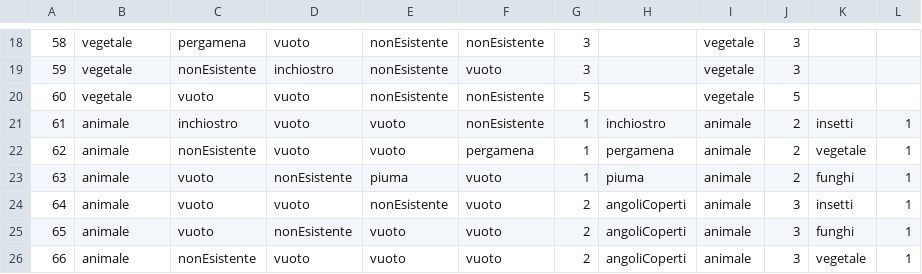
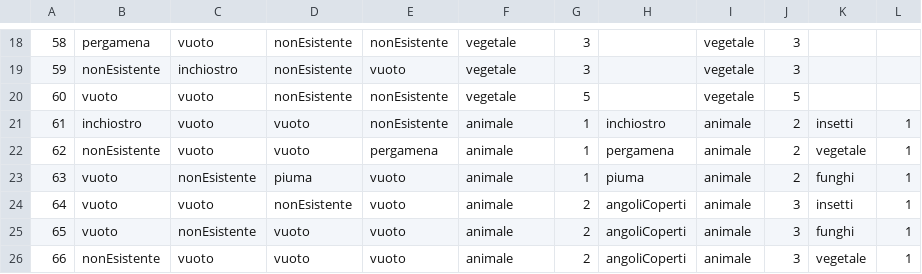
Before and after one commit to FedericoCremonesi/Codex, a CSV file: ProgettoCodex1092450/fileCarteOro.csv, drawn as a sheet; only a part is shown, gaps mark what is left out; the diff covers the shown part only.

```diff
--- a/ProgettoCodex1092450/fileCarteOro.csv
+++ b/ProgettoCodex1092450/fileCarteOro.csv
@@ -18,9 +18,9 @@
-58,vegetale,pergamena,vuoto,nonEsistente,nonEsistente,3,,vegetale,3,,
-59,vegetale,nonEsistente,inchiostro,nonEsistente,vuoto,3,,vegetale,3,,
-60,vegetale,vuoto,vuoto,nonEsistente,nonEsistente,5,,vegetale,5,,
-61,animale,inchiostro,vuoto,vuoto,nonEsistente,1,inchiostro,animale,2,insetti,1
-62,animale,nonEsistente,vuoto,vuoto,pergamena,1,pergamena,animale,2,vegetale,1
-63,animale,vuoto,nonEsistente,piuma,vuoto,1,piuma,animale,2,funghi,1
-64,animale,vuoto,vuoto,nonEsistente,vuoto,2,angoliCoperti,animale,3,insetti,1
-65,animale,vuoto,nonEsistente,vuoto,vuoto,2,angoliCoperti,animale,3,funghi,1
-66,animale,nonEsistente,vuoto,vuoto,vuoto,2,angoliCoperti,animale,3,vegetale,1
+58,pergamena,vuoto,nonEsistente,nonEsistente,vegetale,3,,vegetale,3,,
+59,nonEsistente,inchiostro,nonEsistente,vuoto,vegetale,3,,vegetale,3,,
+60,vuoto,vuoto,nonEsistente,nonEsistente,vegetale,5,,vegetale,5,,
+61,inchiostro,vuoto,vuoto,nonEsistente,animale,1,inchiostro,animale,2,insetti,1
+62,nonEsistente,vuoto,vuoto,pergamena,animale,1,pergamena,animale,2,vegetale,1
+63,vuoto,nonEsistente,piuma,vuoto,animale,1,piuma,animale,2,funghi,1
+64,vuoto,vuoto,nonEsistente,vuoto,animale,2,angoliCoperti,animale,3,insetti,1
+65,vuoto,nonEsistente,vuoto,vuoto,animale,2,angoliCoperti,animale,3,funghi,1
+66,nonEsistente,vuoto,vuoto,vuoto,animale,2,angoliCoperti,animale,3,vegetale,1
```
Also changed, not shown: 132 edited cells elsewhere in this file, ProgettoCodex1092450/fileCarteRisorsa.csv.
